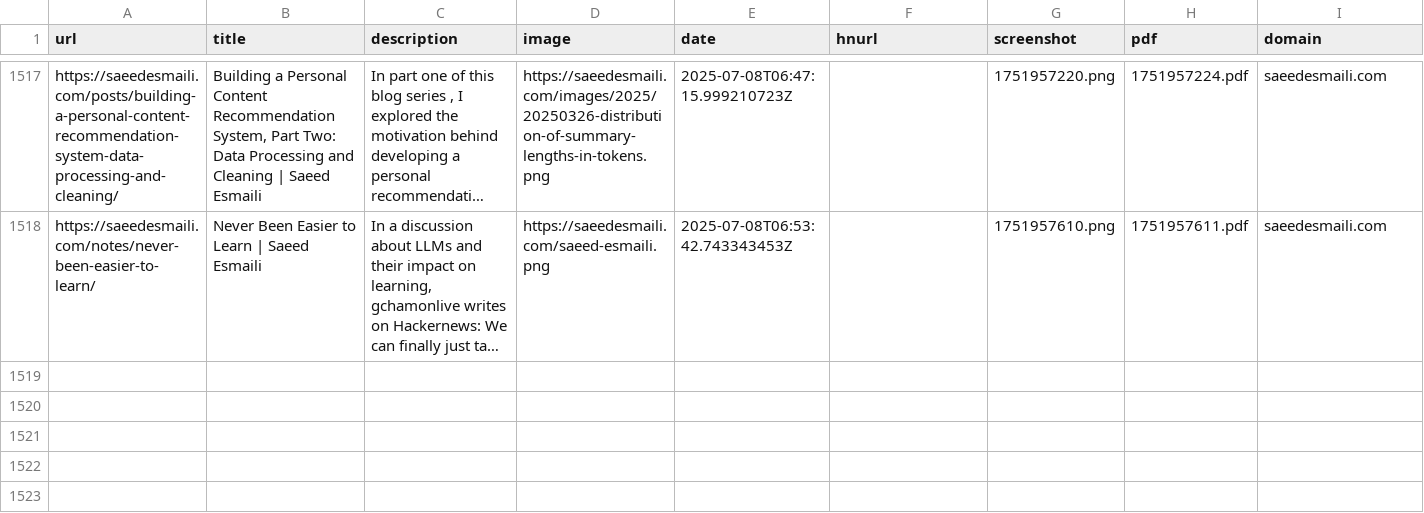
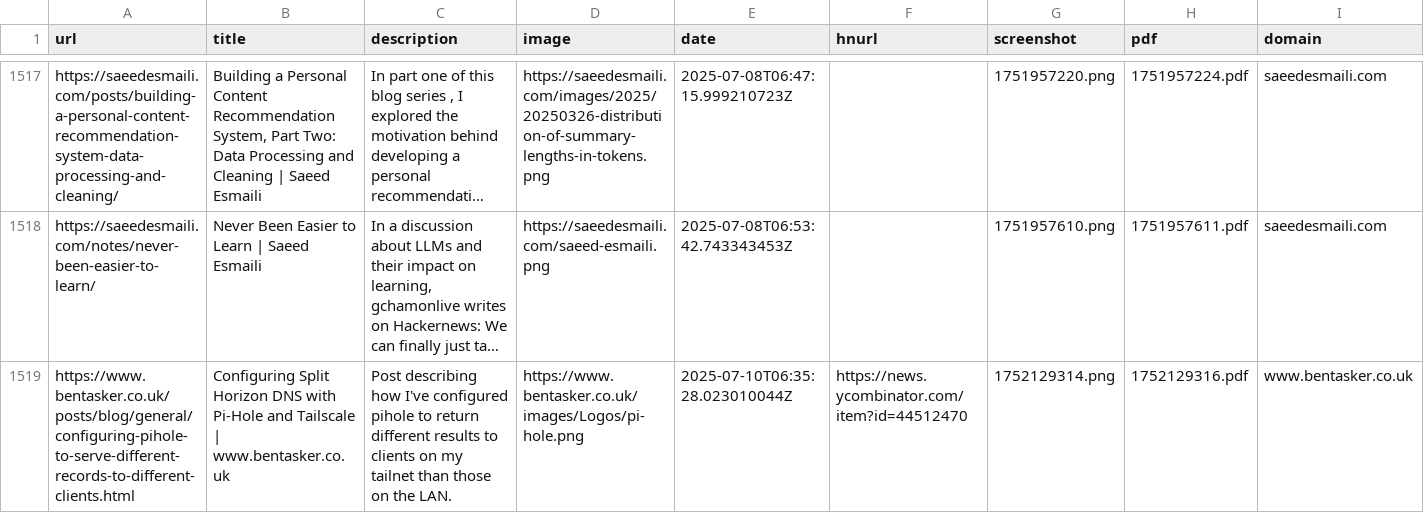
Before and after one commit to kabiraj404/readingList, a CSV file: readingList.csv, drawn as a sheet; only a part is shown, gaps mark what is left out; long unchanged cells end in …; the diff names each change by its address in the sheet, - before the commit and + after, or states it on an @@ line.

Commit message:
Automated reading list update on Thu Jul 10 06:35:28 UTC 2025

```diff
--- a/readingList.csv
+++ b/readingList.csv
+row 1519: https://www.bentasker.co.uk/posts/blog/general/configuring-pihole-to-serve-different-records-to-different-clients.html | Configuring Split Horizon DNS with Pi-Hole and Tailscale | www.bentasker.co.uk | Post describing how I've configured pihole to return different results to clients on my tailnet than those on the LAN. | https://www.bentasker.co.uk/images/Logos/pi-hole.png | 2025-07-10T06:35:28.023010044Z | https://news.ycombinator.com/item?id=44512470 | 1752129314.png | 1752129316.pdf | www.bentasker.co.uk
```
Also changed, not shown: 2 other files.
